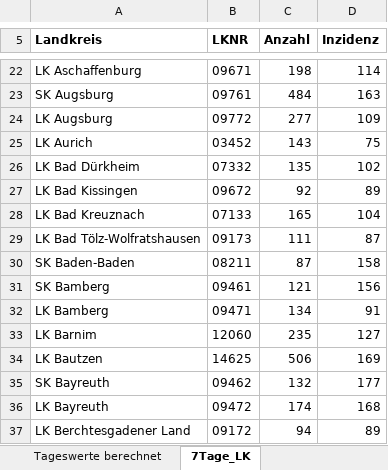
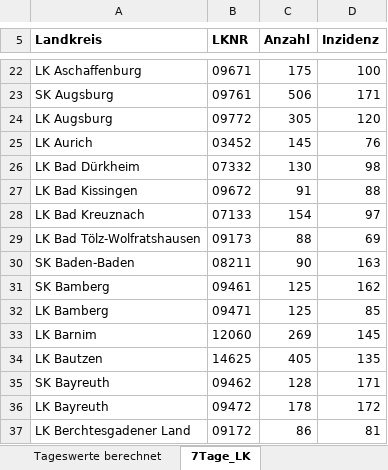
Before and after one commit to ofenloch/rki-data-evaluation, an Excel workbook: rki-data/RKI-Fallzahlen_Kum_Tab.xlsx, sheet 7Tage_LK, drawn as a sheet; only a part is shown, gaps mark what is left out; values as stored, in another font and other column widths than the file's, no borders; the diff covers the shown part only; the diff names each change by its address in the sheet, - before the commit and + after, or states it on an @@ line.

```diff
--- a/rki-data/RKI-Fallzahlen_Kum_Tab.xlsx (sheet 7Tage_LK)
+++ b/rki-data/RKI-Fallzahlen_Kum_Tab.xlsx (sheet 7Tage_LK)
-C22 (Anzahl): 198
+C22 (Anzahl): 175
-D22 (Inzidenz): 114
+D22 (Inzidenz): 100
-C23 (Anzahl): 484
+C23 (Anzahl): 506
-D23 (Inzidenz): 163
+D23 (Inzidenz): 171
-C24 (Anzahl): 277
+C24 (Anzahl): 305
-D24 (Inzidenz): 109
+D24 (Inzidenz): 120
-C25 (Anzahl): 143
+C25 (Anzahl): 145
-D25 (Inzidenz): 75
+D25 (Inzidenz): 76
-C26 (Anzahl): 135
+C26 (Anzahl): 130
-D26 (Inzidenz): 102
+D26 (Inzidenz): 98
-C27 (Anzahl): 92
+C27 (Anzahl): 91
-D27 (Inzidenz): 89
+D27 (Inzidenz): 88
-C28 (Anzahl): 165
+C28 (Anzahl): 154
-D28 (Inzidenz): 104
+D28 (Inzidenz): 97
-C29 (Anzahl): 111
+C29 (Anzahl): 88
-D29 (Inzidenz): 87
+D29 (Inzidenz): 69
-C30 (Anzahl): 87
+C30 (Anzahl): 90
-D30 (Inzidenz): 158
+D30 (Inzidenz): 163
-C31 (Anzahl): 121
+C31 (Anzahl): 125
-D31 (Inzidenz): 156
+D31 (Inzidenz): 162
-C32 (Anzahl): 134
+C32 (Anzahl): 125
-D32 (Inzidenz): 91
+D32 (Inzidenz): 85
-C33 (Anzahl): 235
+C33 (Anzahl): 269
-D33 (Inzidenz): 127
+D33 (Inzidenz): 145
-C34 (Anzahl): 506
+C34 (Anzahl): 405
-D34 (Inzidenz): 169
+D34 (Inzidenz): 135
-C35 (Anzahl): 132
+C35 (Anzahl): 128
-D35 (Inzidenz): 177
+D35 (Inzidenz): 171
-C36 (Anzahl): 174
+C36 (Anzahl): 178
-D36 (Inzidenz): 168
+D36 (Inzidenz): 172
-C37 (Anzahl): 94
+C37 (Anzahl): 86
-D37 (Inzidenz): 89
+D37 (Inzidenz): 81
```
Also changed, not shown: 757 edited cells elsewhere in this sheet, sheet Tageswerte berechnet, sheet BL_7-Tage-Fallzahlen, sheet BL_7-Tage-Inzidenz, sheet Fälle-Todesfälle-gesamt.
